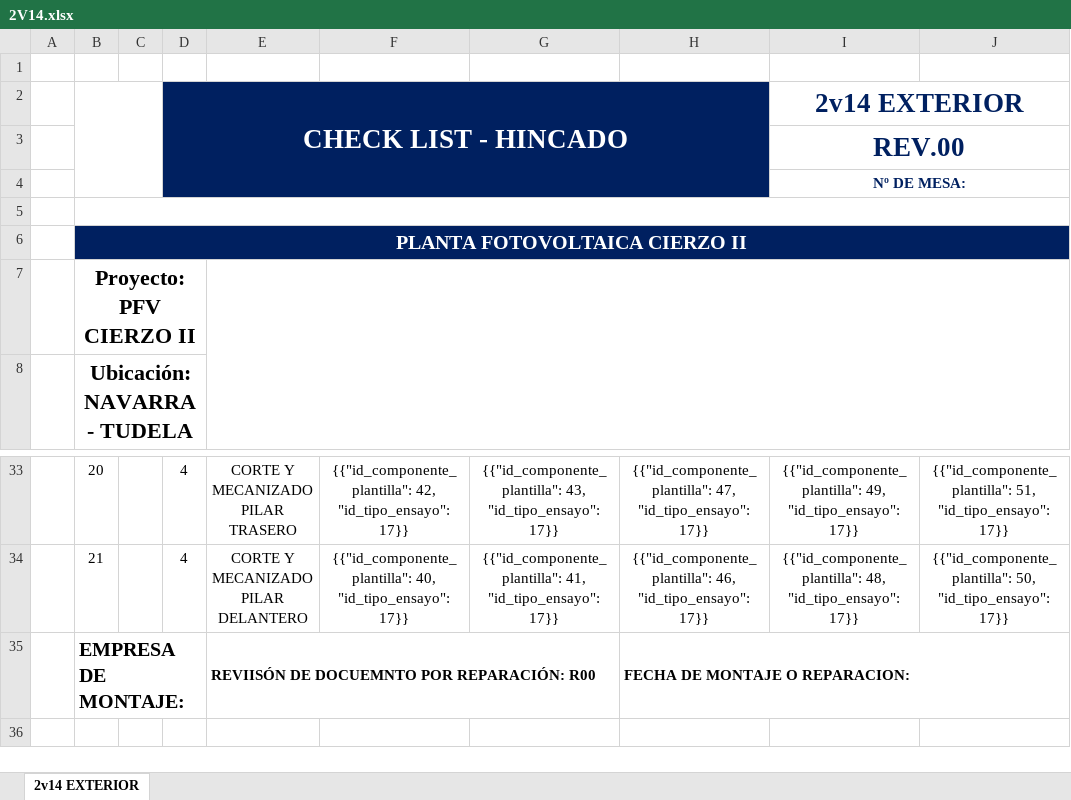
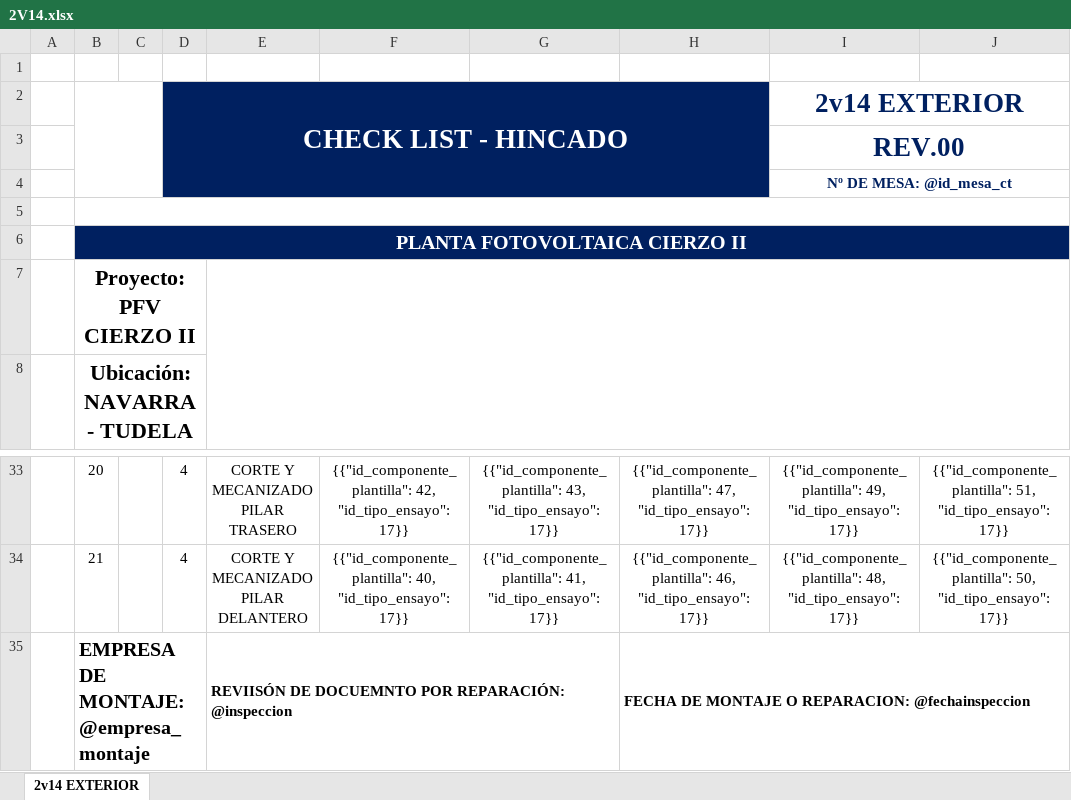
Before and after one commit to agustinlari/backend-hincado, an Excel workbook: templates/2V14.xlsx, sheet 2v14 EXTERIOR, drawn as a sheet; only a part is shown, gaps mark what is left out; values as stored, in another font and other column widths than the file's, no borders; charts and pictures not drawn; removed rows and columns are numbered as before the commit, all else as after; the diff names each change by its address in the sheet, - before the commit and + after, or states it on an @@ line.

```diff
--- a/templates/2V14.xlsx (sheet 2v14 EXTERIOR)
+++ b/templates/2V14.xlsx (sheet 2v14 EXTERIOR)
-I4: Nº DE MESA:
+I4: Nº DE MESA: @id_mesa_ct
-row 35:  | EMPRESA DE MONTAJE: |  |  | REVIISÓN DE DOCUEMNTO POR REPARACIÓN: R00 |  |  | FECHA DE MONTAJE O REPARACION:
+row 35:  | EMPRESA DE MONTAJE: @empresa_montaje |  |  | REVIISÓN DE DOCUEMNTO POR REPARACIÓN: @inspeccion |  |  | FECHA DE MONTAJE O REPARACION: @fechainspeccion
```
Also changed, not shown: templates/2V28_EXP.xlsx, templates/2V28_RES.xlsx, 1 other file.
